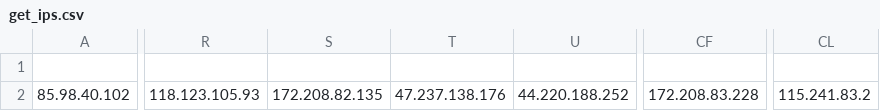
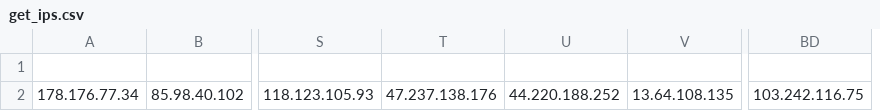
Before and after one commit to VictorCuralea/public-threat-intel-feeds, a CSV file: rawdata/cybercure/get_ips.csv, drawn as a sheet; only a part is shown, gaps mark what is left out; removed rows and columns are numbered as before the commit, all else as after; the diff names each change by its address in the sheet, - before the commit and + after, or states it on an @@ line.

Commit message:
automated data update, cron

```diff
--- a/rawdata/cybercure/get_ips.csv
+++ b/rawdata/cybercure/get_ips.csv
+column A, row 2: 178.176.77.34
-column S, row 2: 172.208.82.135
+column V, row 2: 13.64.108.135
+column BD, row 2: 103.242.116.75
-column CF, row 2: 172.208.83.228
-column CL, row 2: 115.241.83.2
```
Also changed, not shown: 23 other files.
